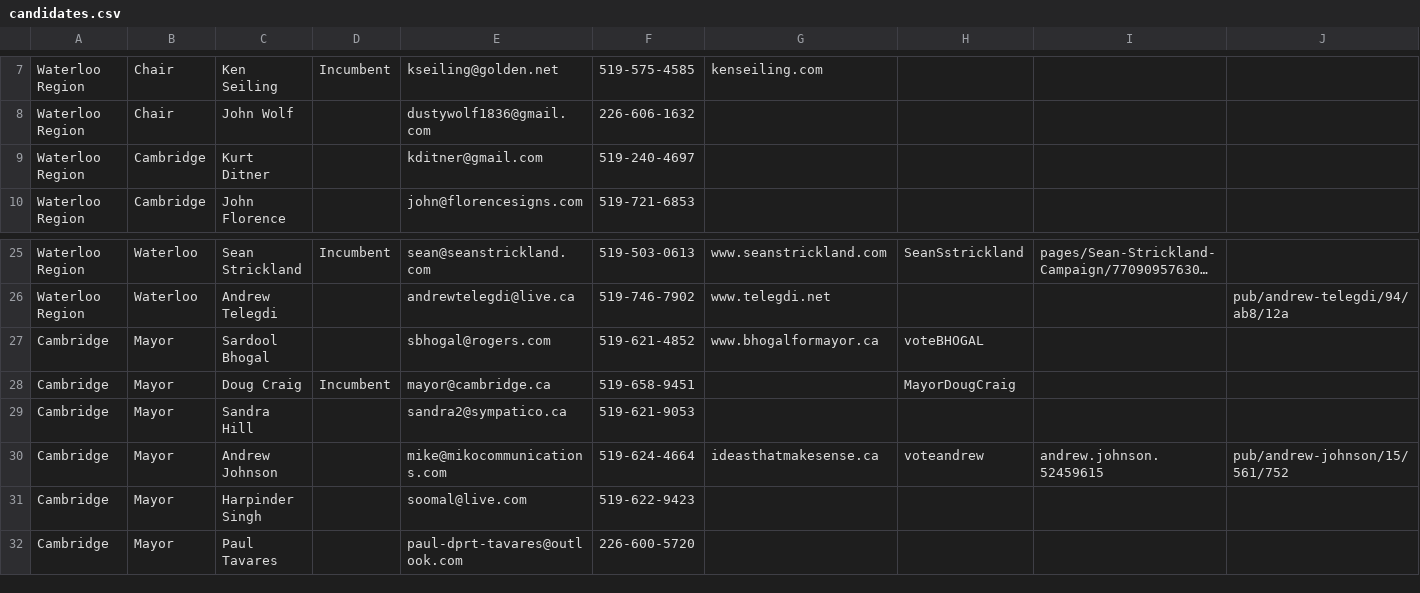
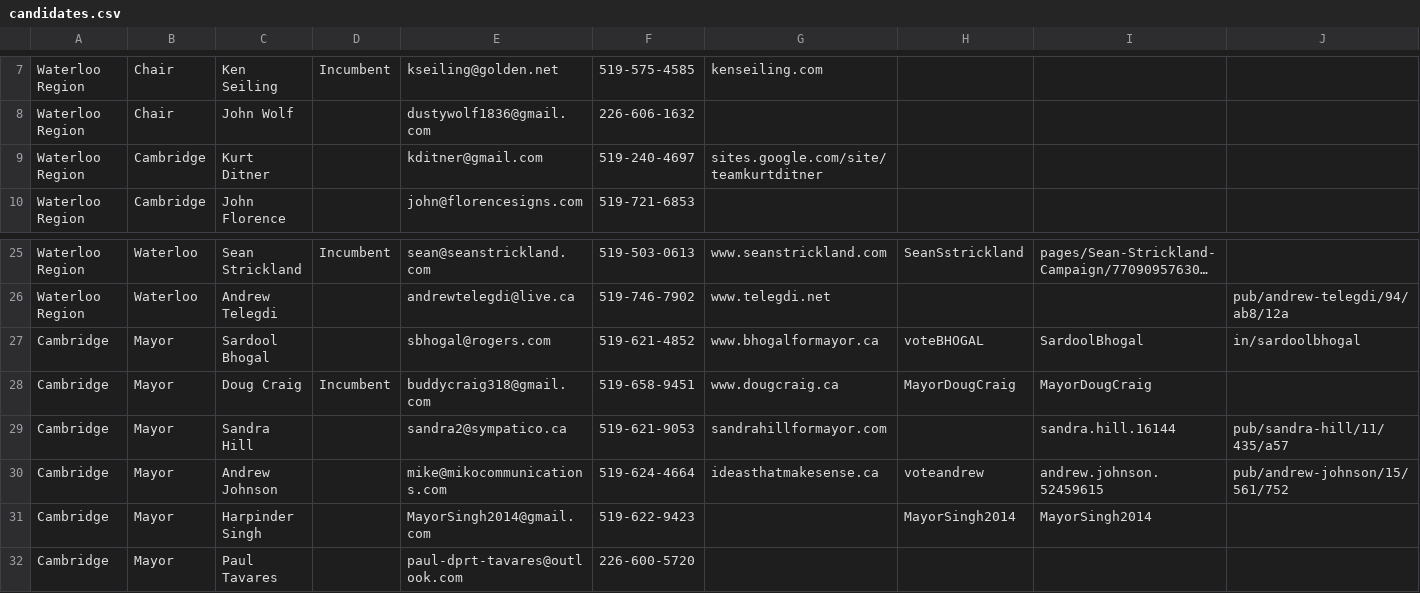
Before and after one commit to info-waterloo-region/election-2014, a CSV file: candidates.csv, drawn as a sheet; only a part is shown, gaps mark what is left out; long unchanged cells end in ….

```diff
--- a/candidates.csv
+++ b/candidates.csv
@@ -8,3 +8,3 @@
 "Waterloo Region","Chair","John Wolf","","dustywolf1836@gmail.com","226-606-1632","","","",""
-"Waterloo Region","Cambridge","Kurt Ditner","","kditner@gmail.com","519-240-4697","","","",""
+"Waterloo Region","Cambridge","Kurt Ditner","","kditner@gmail.com","519-240-4697","sites.google.com/site/teamkurtditner","","",""
 "Waterloo Region","Cambridge","John Florence","","john@florencesigns.com","519-721-6853","","","",""
@@ -26,7 +26,7 @@
 "Waterloo Region","Waterloo","Andrew Telegdi","","andrewtelegdi@live.ca","519-746-7902","www.telegdi.net","","","pub/andrew-telegdi/94/ab8/12a"
-"Cambridge","Mayor","Sardool Bhogal","","sbhogal@rogers.com","519-621-4852","www.bhogalformayor.ca","voteBHOGAL","",""
-"Cambridge","Mayor","Doug Craig","Incumbent","mayor@cambridge.ca","519-658-9451","","MayorDougCraig","",""
-"Cambridge","Mayor","Sandra Hill","","sandra2@sympatico.ca","519-621-9053","","","",""
+"Cambridge","Mayor","Sardool Bhogal","","sbhogal@rogers.com","519-621-4852","www.bhogalformayor.ca","voteBHOGAL","SardoolBhogal","in/sardoolbhogal"
+"Cambridge","Mayor","Doug Craig","Incumbent","buddycraig318@gmail.com","519-658-9451","www.dougcraig.ca","MayorDougCraig","MayorDougCraig",""
+"Cambridge","Mayor","Sandra Hill","","sandra2@sympatico.ca","519-621-9053","sandrahillformayor.com","","sandra.hill.16144","pub/sandra-hill/11/435/a57"
 "Cambridge","Mayor","Andrew Johnson","","mike@mikocommunications.com","519-624-4664","ideasthatmakesense.ca","voteandrew","andrew.johnson.52459615","pub/andrew-johnson/15/561/752"
-"Cambridge","Mayor","Harpinder Singh","","soomal@live.com","519-622-9423","","","",""
+"Cambridge","Mayor","Harpinder Singh","","MayorSingh2014@gmail.com","519-622-9423","","MayorSingh2014","MayorSingh2014",""
 "Cambridge","Mayor","Paul Tavares","","paul-dprt-tavares@outlook.com","226-600-5720","","","",""
```
Also changed, not shown: 1 other file.
